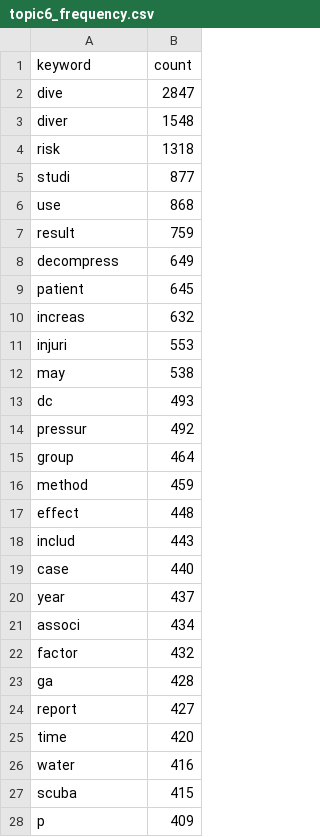
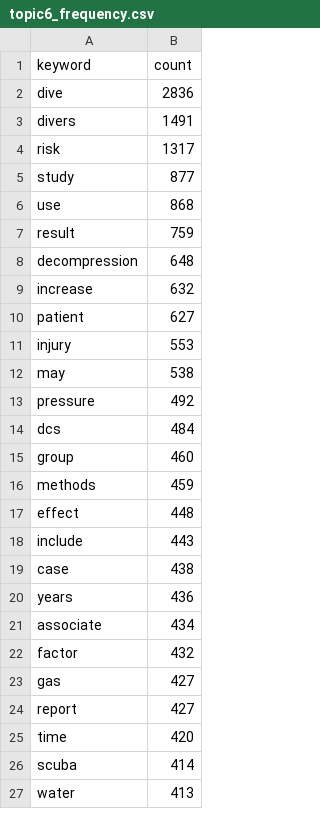
Before and after one commit to ghshim/scuba-diving, a CSV file: data/topic6/topic6_frequency.csv, drawn as a sheet; only a part is shown; the diff covers the shown part only.

```diff
--- a/data/topic6/topic6_frequency.csv
+++ b/data/topic6/topic6_frequency.csv
@@ -1,28 +1,27 @@
 keyword,count
-dive,2847
-diver,1548
-risk,1318
-studi,877
+dive,2836
+divers,1491
+risk,1317
+study,877
 use,868
 result,759
-decompress,649
-patient,645
-increas,632
-injuri,553
+decompression,648
+increase,632
+patient,627
+injury,553
 may,538
-dc,493
-pressur,492
-group,464
-method,459
+pressure,492
+dcs,484
+group,460
+methods,459
 effect,448
-includ,443
-case,440
-year,437
-associ,434
+include,443
+case,438
+years,436
+associate,434
 factor,432
-ga,428
+gas,427
 report,427
 time,420
-water,416
-scuba,415
-p,409
+scuba,414
+water,413
```
Also changed, not shown: 1 added row and 2 edited cells elsewhere in this file, data/topic2/topic2_frequency.csv, data/topic3/topic3_frequency.csv, 22 other files.
